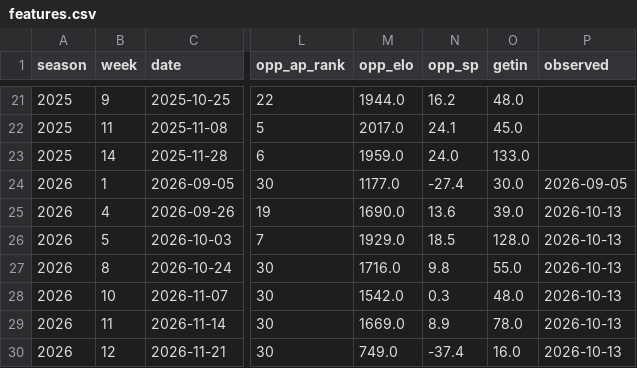
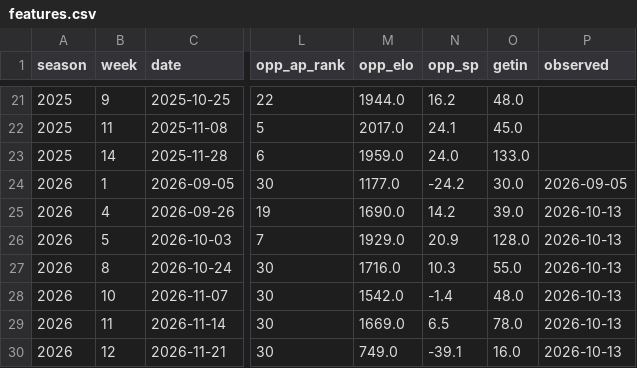
Before and after one commit to gardnerthornhill/msu-ticket-model, a CSV file: data/features.csv, drawn as a sheet; only a part is shown, gaps mark what is left out; the diff names each change by its address in the sheet, - before the commit and + after, or states it on an @@ line.

```diff
--- a/data/features.csv
+++ b/data/features.csv
-N24 (opp_sp): -27.4
+N24 (opp_sp): -24.2
-N25 (opp_sp): 13.6
+N25 (opp_sp): 14.2
-N26 (opp_sp): 18.5
+N26 (opp_sp): 20.9
-N27 (opp_sp): 9.8
+N27 (opp_sp): 10.3
-N28 (opp_sp): 0.3
+N28 (opp_sp): -1.4
-N29 (opp_sp): 8.9
+N29 (opp_sp): 6.5
-N30 (opp_sp): -37.4
+N30 (opp_sp): -39.1
```
Also changed, not shown: reports/predictions.csv, 39 other files.
